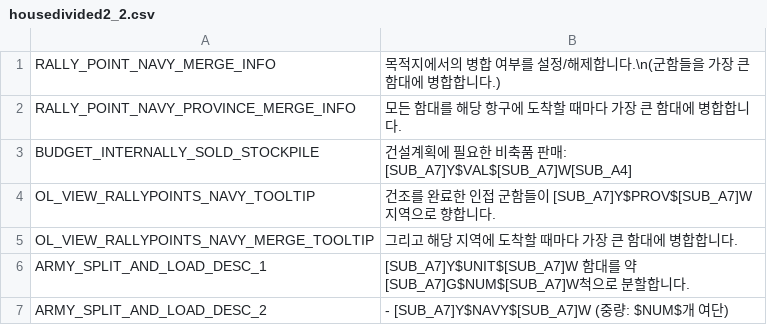
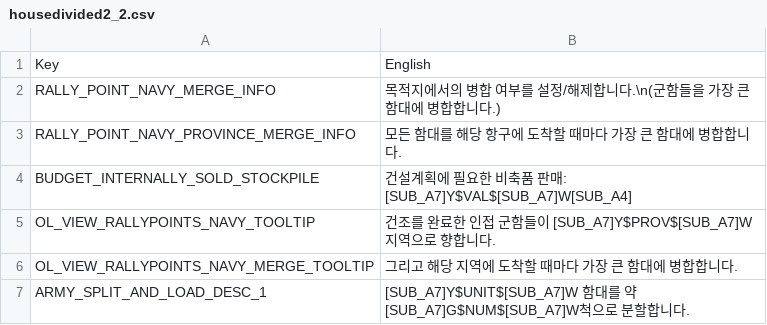
Before and after one commit to kimjeon-il/Vic2_Vanila, a CSV file: housedivided2_2.csv, drawn as a sheet; only a part is shown; the shorter side is filled out with more unchanged rows; the diff names each change by its address in the sheet, - before the commit and + after, or states it on an @@ line.

Commit message:
Update housedivided2_2.csv

```diff
--- a/housedivided2_2.csv
+++ b/housedivided2_2.csv
+row 1: Key | English
```
